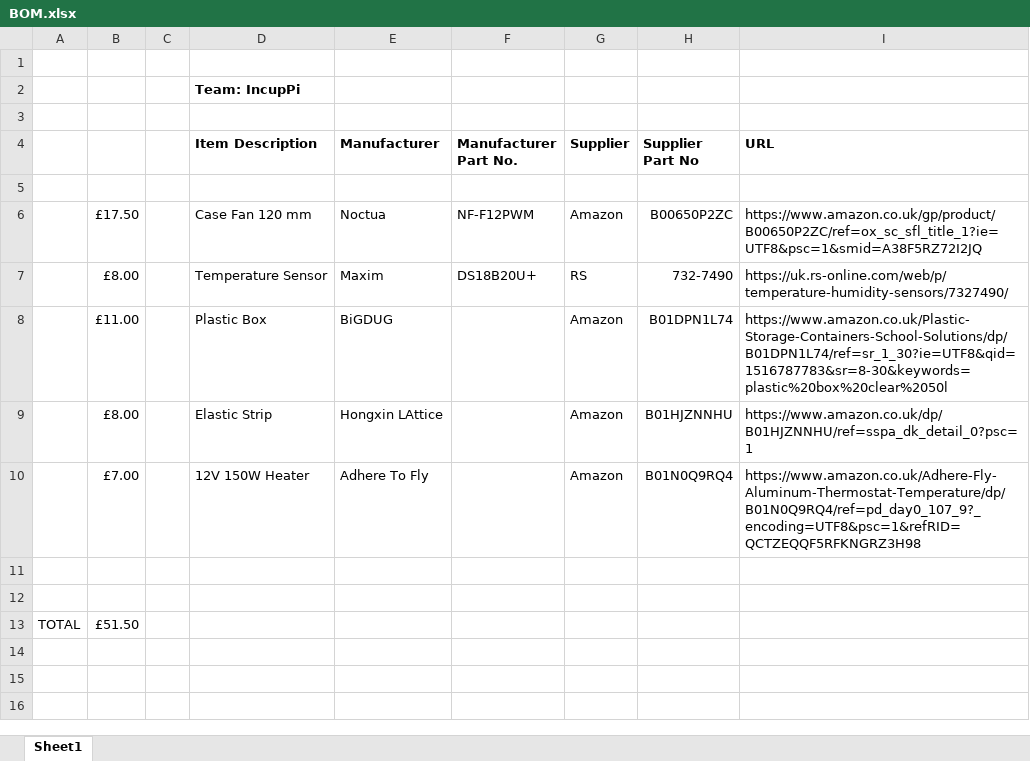
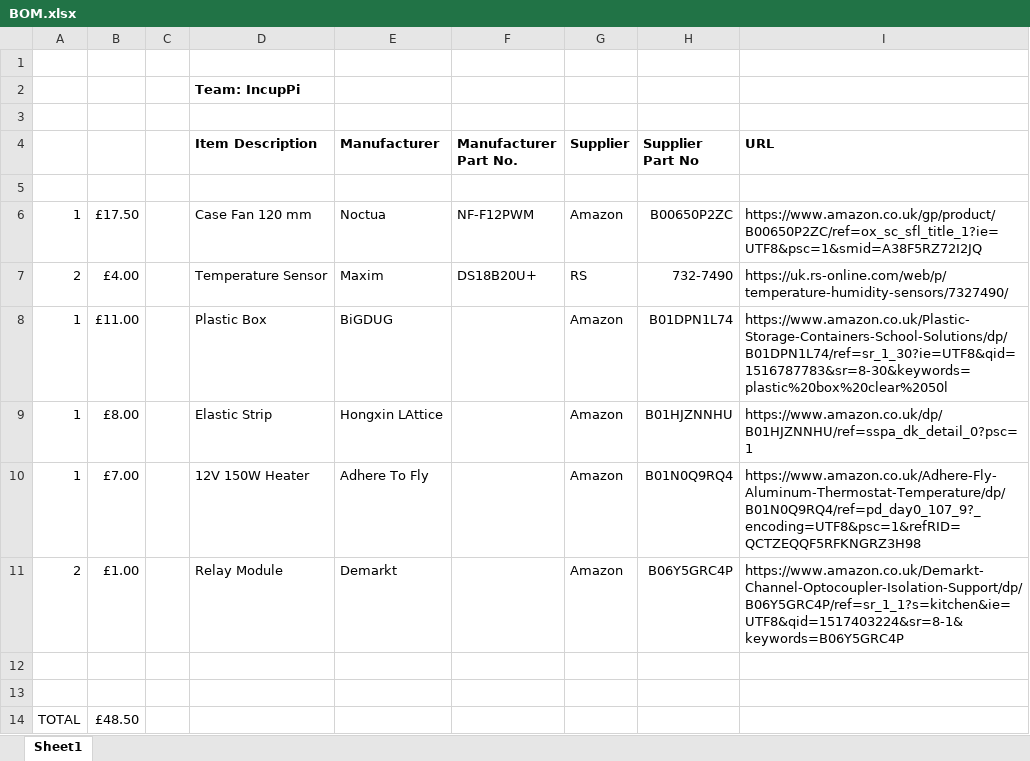
Before and after one commit to Cao-Jinyu/IncubatePi, an Excel workbook: BOM.xlsx, sheet Sheet1, drawn as a sheet; values as stored, in another font and other column widths than the file's, no borders; addresses are those after the commit; the diff names each change by its address in the sheet, - before the commit and + after, or states it on an @@ line.

Commit message:
Included relay module in BOM

```diff
--- a/BOM.xlsx (sheet Sheet1)
+++ b/BOM.xlsx (sheet Sheet1)
-A6: (empty)
+A6: 1
-A7: (empty)
+A7: 2
-B7: £8.00
+B7: £4.00
-A8:A10: (empty)
+A8:A10: 1
+row 11: 2 | £1.00 |  | Relay Module | Demarkt |  | Amazon | B06Y5GRC4P | https://www.amazon.co.uk/Demarkt-Channel-Optocoupler-Isolation-Support/dp/B06Y5GRC4P/ref=sr_1_1?s=kitchen&ie=UTF8&qid=1517403224&sr=8-1&keywords=B06Y5GRC4P
-B14: £51.50
+B14: £48.50
```
